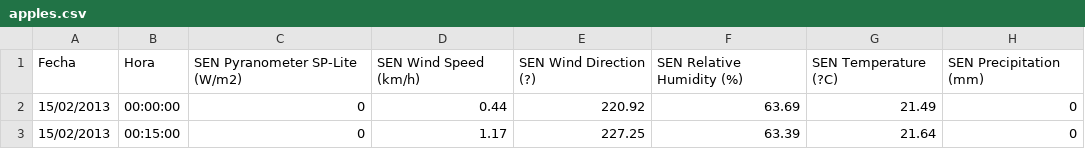
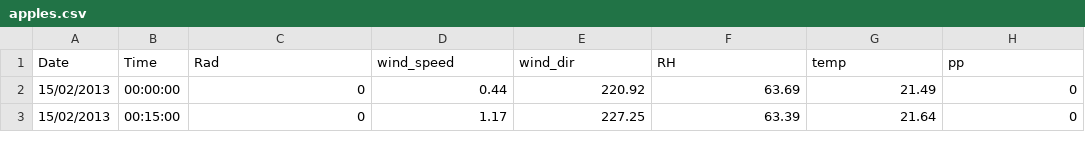
Before and after one commit to midraed/water, a CSV file: inst/extdata/apples.csv, drawn as a sheet; only a part is shown; removed rows and columns are numbered as before the commit, all else as after; the diff names each change by its address in the sheet, - before the commit and + after, or states it on an @@ line.

Commit message:
Update to example data

```diff
--- a/inst/extdata/apples.csv
+++ b/inst/extdata/apples.csv
-row 1: Fecha | Hora | SEN Pyranometer SP-Lite (W/m2) | SEN Wind Speed (km/h) | SEN Wind Direction (?) | SEN Relative Humidity (%) | SEN Temperature (?C) | SEN Precipitation (mm)
+row 1: Date | Time | Rad | wind_speed | wind_dir | RH | temp | pp
```
Also changed, not shown: 1 other file.
